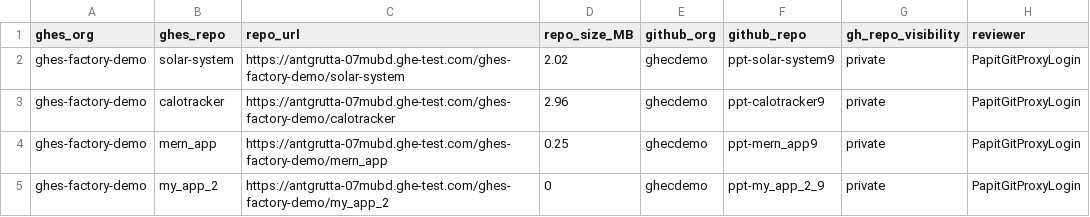
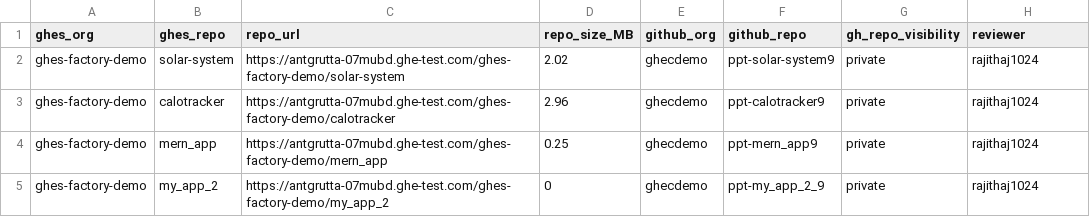
Before and after one commit to ghecdemo/GHES-GHEC-, a CSV file: repos.csv, drawn as a sheet.

Commit message:
Update repos.csv

```diff
--- a/repos.csv
+++ b/repos.csv
@@ -1,5 +1,5 @@
 ghes_org,ghes_repo,repo_url,repo_size_MB,github_org,github_repo,gh_repo_visibility,reviewer
-ghes-factory-demo,solar-system,https://antgrutta-07mubd.ghe-test.com/ghes-factory-demo/solar-system,2.02,ghecdemo,ppt-solar-system9,private,PapitGitProxyLogin
-ghes-factory-demo,calotracker,https://antgrutta-07mubd.ghe-test.com/ghes-factory-demo/calotracker,2.96,ghecdemo,ppt-calotracker9,private,PapitGitProxyLogin
-ghes-factory-demo,mern_app,https://antgrutta-07mubd.ghe-test.com/ghes-factory-demo/mern_app,0.25,ghecdemo,ppt-mern_app9,private,PapitGitProxyLogin
-ghes-factory-demo,my_app_2,https://antgrutta-07mubd.ghe-test.com/ghes-factory-demo/my_app_2,0,ghecdemo,ppt-my_app_2_9,private,PapitGitProxyLogin
+ghes-factory-demo,solar-system,https://antgrutta-07mubd.ghe-test.com/ghes-factory-demo/solar-system,2.02,ghecdemo,ppt-solar-system9,private,rajithaj1024
+ghes-factory-demo,calotracker,https://antgrutta-07mubd.ghe-test.com/ghes-factory-demo/calotracker,2.96,ghecdemo,ppt-calotracker9,private,rajithaj1024
+ghes-factory-demo,mern_app,https://antgrutta-07mubd.ghe-test.com/ghes-factory-demo/mern_app,0.25,ghecdemo,ppt-mern_app9,private,rajithaj1024
+ghes-factory-demo,my_app_2,https://antgrutta-07mubd.ghe-test.com/ghes-factory-demo/my_app_2,0,ghecdemo,ppt-my_app_2_9,private,rajithaj1024
```
